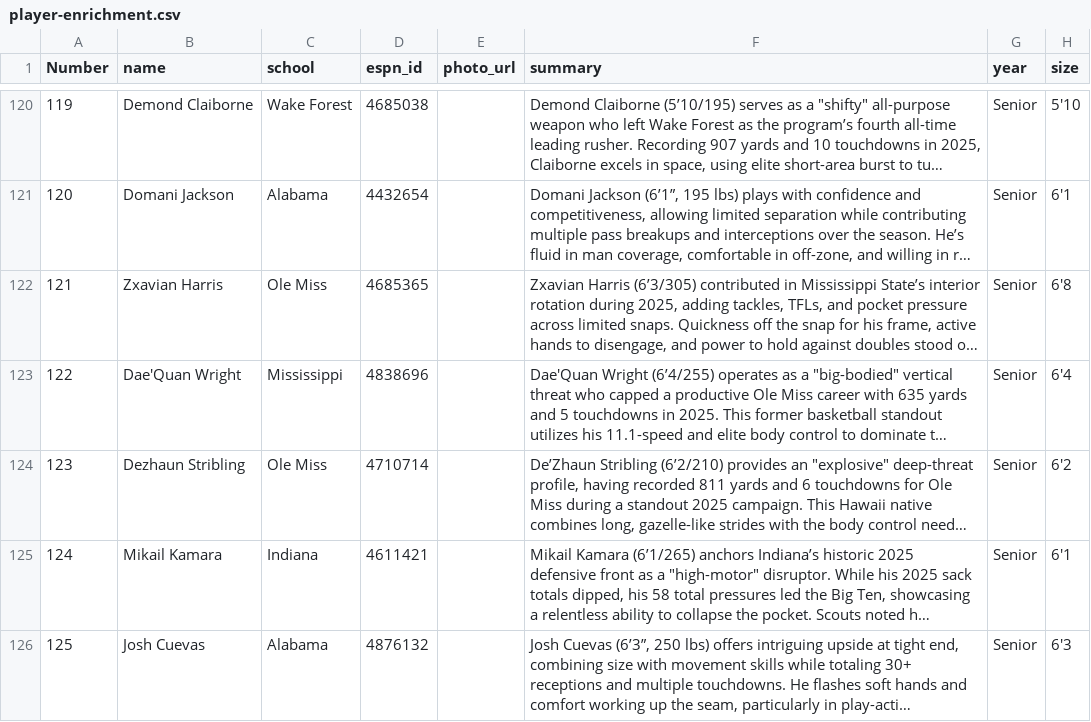
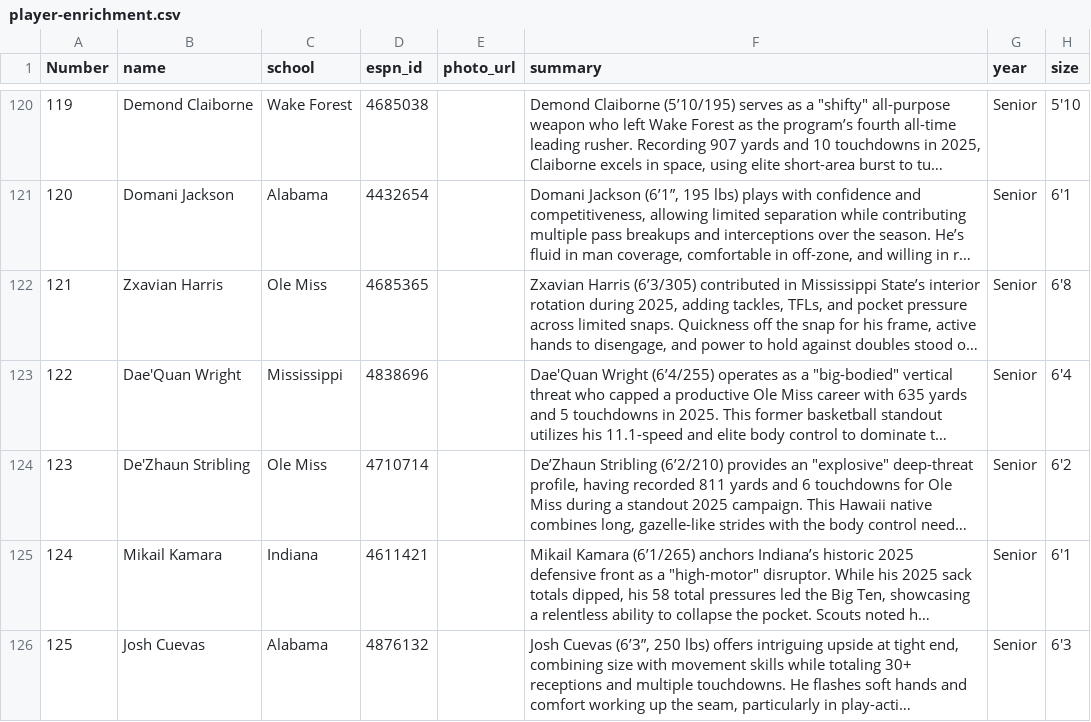
Before and after one commit to skjjcruz/Owner-Dashboard--V7, a CSV file: player-enrichment.csv, drawn as a sheet; only a part is shown, gaps mark what is left out; long unchanged cells end in …; the diff names each change by its address in the sheet, - before the commit and + after, or states it on an @@ line.

Commit message:
Update player-enrichment.csv

```diff
--- a/player-enrichment.csv
+++ b/player-enrichment.csv
-B124 (name): Dezhaun Stribling
+B124 (name): De'Zhaun Stribling
```
